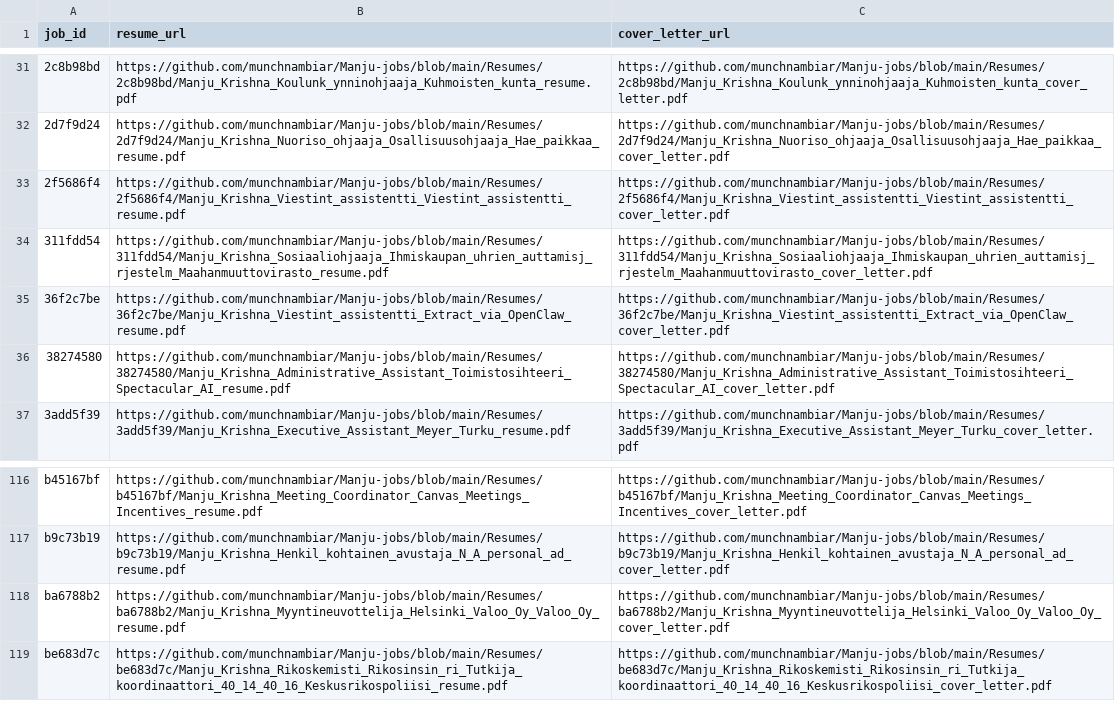
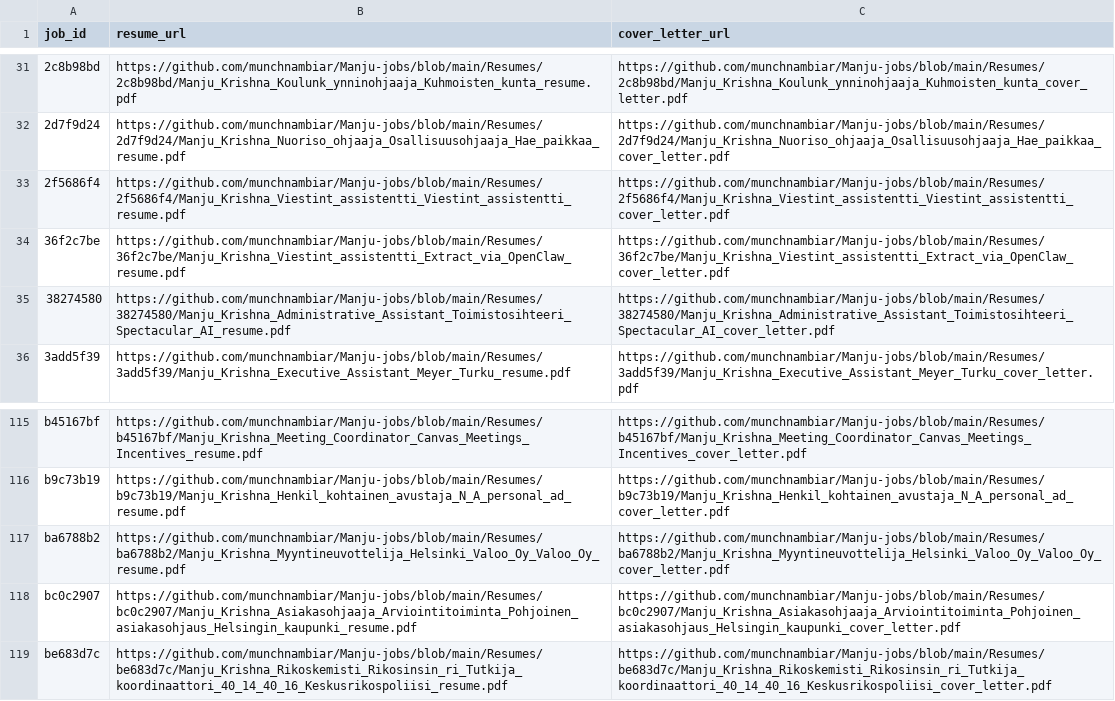
Before and after one commit to vinchess1989/manju-jobs-dashboard, a CSV file: input.csv, drawn as a sheet; only a part is shown, gaps mark what is left out.

Commit message:
Update resume links for batch

```diff
--- a/input.csv
+++ b/input.csv
@@ -33,3 +33,2 @@ job_id,resume_url,cover_letter_url
 2f5686f4,https://github.com/munchnambiar/Manju-jobs/blob/main/Resumes/2f5686f4/Manju_Krishna_Viestint_assistentti_Viestint_assistentti_resume.pdf,https://github.com/munchnambiar/Manju-jobs/blob/main/Resumes/2f5686f4/Manju_Krishna_Viestint_assistentti_Viestint_assistentti_cover_letter.pdf
-311fdd54,https://github.com/munchnambiar/Manju-jobs/blob/main/Resumes/311fdd54/Manju_Krishna_Sosiaaliohjaaja_Ihmiskaupan_uhrien_auttamisj_rjestelm_Maahanmuuttovirasto_resume.pdf,https://github.com/munchnambiar/Manju-jobs/blob/main/Resumes/311fdd54/Manju_Krishna_Sosiaaliohjaaja_Ihmiskaupan_uhrien_auttamisj_rjestelm_Maahanmuuttovirasto_cover_letter.pdf
 36f2c7be,https://github.com/munchnambiar/Manju-jobs/blob/main/Resumes/36f2c7be/Manju_Krishna_Viestint_assistentti_Extract_via_OpenClaw_resume.pdf,https://github.com/munchnambiar/Manju-jobs/blob/main/Resumes/36f2c7be/Manju_Krishna_Viestint_assistentti_Extract_via_OpenClaw_cover_letter.pdf
@@ -118,2 +117,3 @@ b9c73b19,https://github.com/munchnambiar/Manju-jobs/blob/main/Resumes/b9c73b19/M
 ba6788b2,https://github.com/munchnambiar/Manju-jobs/blob/main/Resumes/ba6788b2/Manju_Krishna_Myyntineuvottelija_Helsinki_Valoo_Oy_Valoo_Oy_resume.pdf,https://github.com/munchnambiar/Manju-jobs/blob/main/Resumes/ba6788b2/Manju_Krishna_Myyntineuvottelija_Helsinki_Valoo_Oy_Valoo_Oy_cover_letter.pdf
+bc0c2907,https://github.com/munchnambiar/Manju-jobs/blob/main/Resumes/bc0c2907/Manju_Krishna_Asiakasohjaaja_Arviointitoiminta_Pohjoinen_asiakasohjaus_Helsingin_kaupunki_resume.pdf,https://github.com/munchnambiar/Manju-jobs/blob/main/Resumes/bc0c2907/Manju_Krishna_Asiakasohjaaja_Arviointitoiminta_Pohjoinen_asiakasohjaus_Helsingin_kaupunki_cover_letter.pdf
 be683d7c,https://github.com/munchnambiar/Manju-jobs/blob/main/Resumes/be683d7c/Manju_Krishna_Rikoskemisti_Rikosinsin_ri_Tutkija_koordinaattori_40_14_40_16_Keskusrikospoliisi_resume.pdf,https://github.com/munchnambiar/Manju-jobs/blob/main/Resumes/be683d7c/Manju_Krishna_Rikoskemisti_Rikosinsin_ri_Tutkija_koordinaattori_40_14_40_16_Keskusrikospoliisi_cover_letter.pdf
```
Also changed, not shown: 1 other file.
